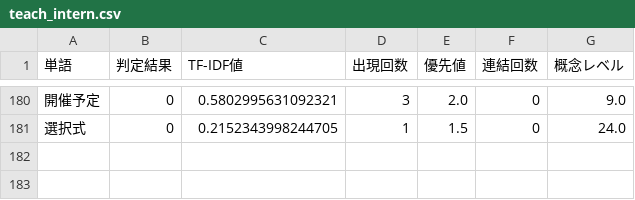
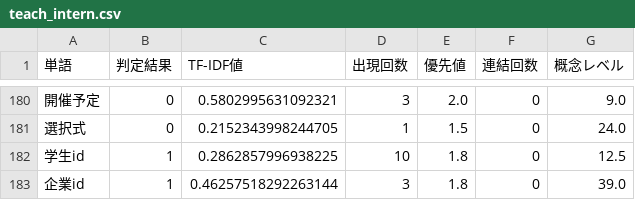
Before and after one commit to sugaken0528/VGML, a CSV file: createDataset/teachData/teach_intern.csv, drawn as a sheet; only a part is shown, gaps mark what is left out; the diff names each change by its address in the sheet, - before the commit and + after, or states it on an @@ line.

```diff
--- a/createDataset/teachData/teach_intern.csv
+++ b/createDataset/teachData/teach_intern.csv
+row 182: 学生id | 1 | 0.2862857996938225 | 10 | 1.8 | 0 | 12.5
+row 183: 企業id | 1 | 0.46257518292263144 | 3 | 1.8 | 0 | 39.0
```
Also changed, not shown: createDataset/extractedData/data/extracted_list_advance2.csv, 16 other files.
